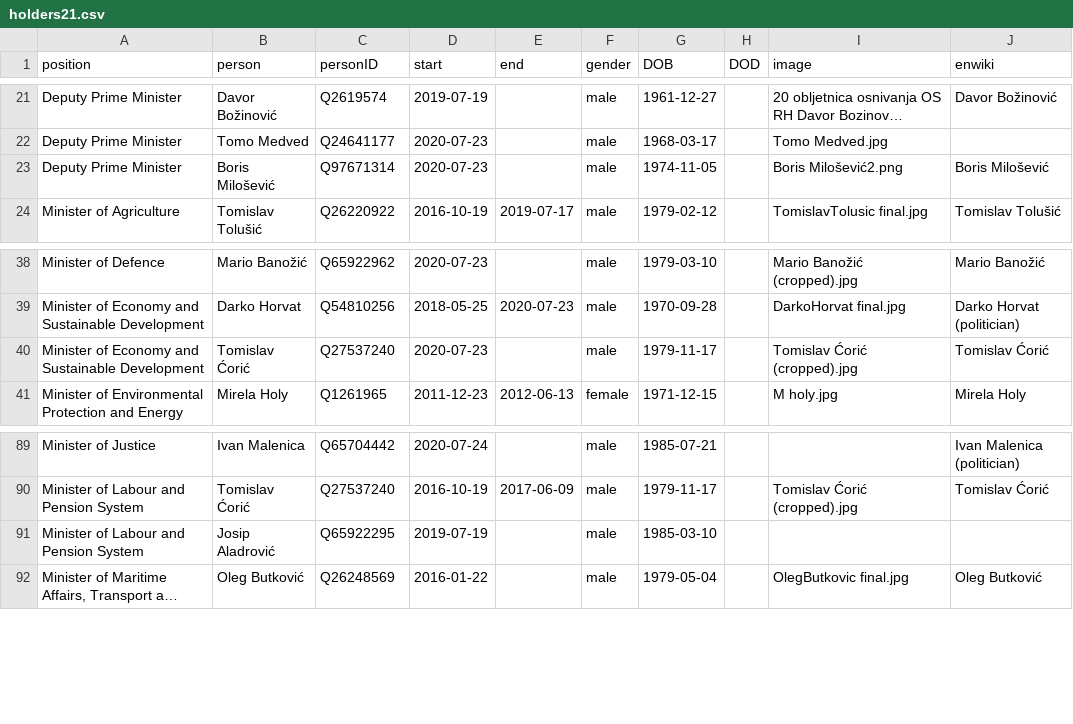
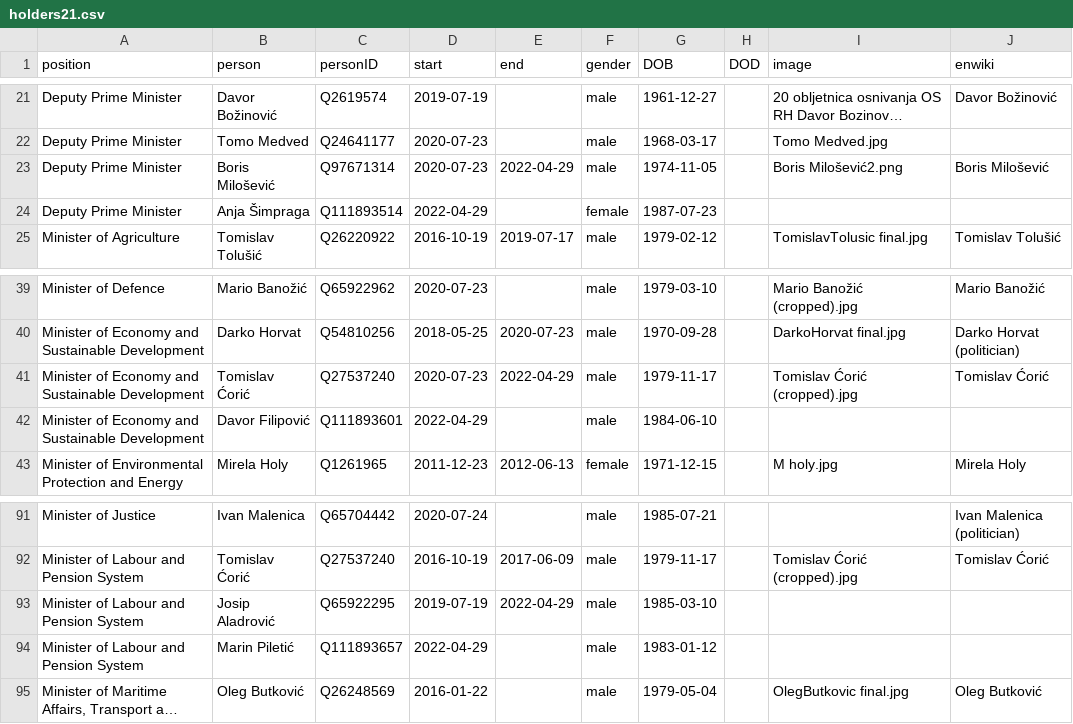
Before and after one commit to every-politician-scrapers/croatia-ministers, a CSV file: html/holders21.csv, drawn as a sheet; only a part is shown, gaps mark what is left out; long unchanged cells end in …; addresses are those after the commit; the diff names each change by its address in the sheet, - before the commit and + after, or states it on an @@ line.

```diff
--- a/html/holders21.csv
+++ b/html/holders21.csv
-E23 (end): (empty)
+E23 (end): 2022-04-29
+row 24: Deputy Prime Minister | Anja Šimpraga | Q111893514 | 2022-04-29 |  | female | 1987-07-23
-E41 (end): (empty)
+E41 (end): 2022-04-29
+row 42: Minister of Economy and Sustainable Development | Davor Filipović | Q111893601 | 2022-04-29 |  | male | 1984-06-10
-E93 (end): (empty)
+E93 (end): 2022-04-29
+row 94: Minister of Labour and Pension System | Marin Piletić | Q111893657 | 2022-04-29 |  | male | 1983-01-12
```
Also changed, not shown: html/current.csv, 1 other file.
